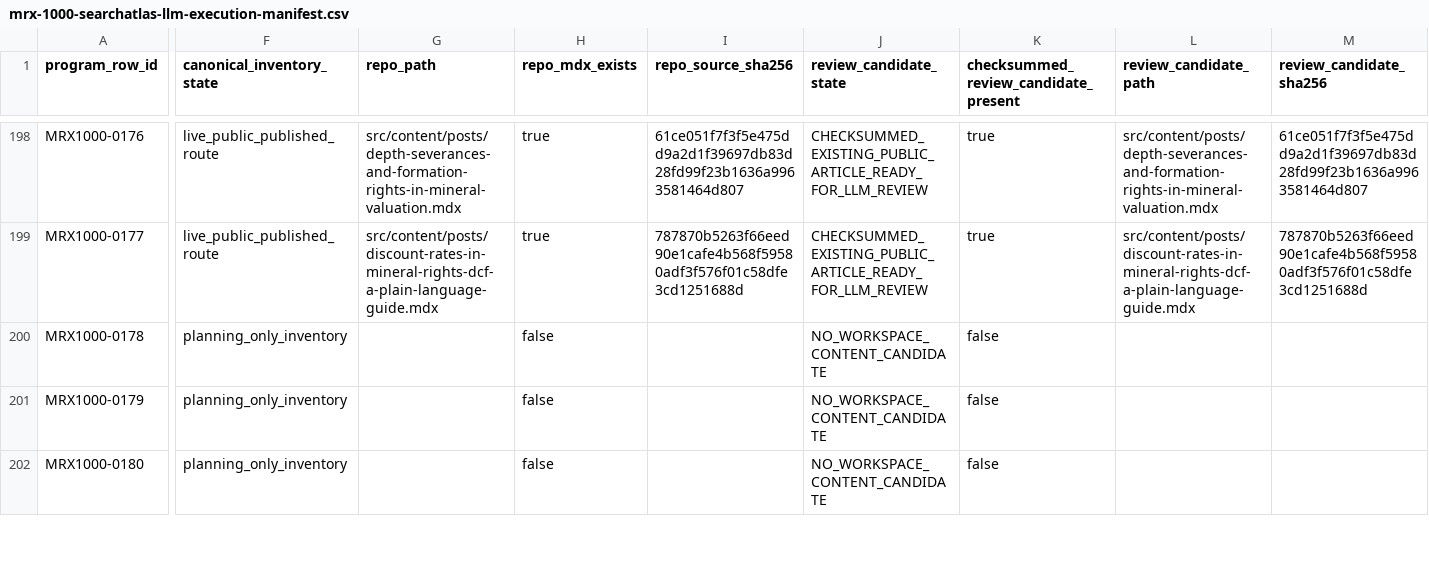
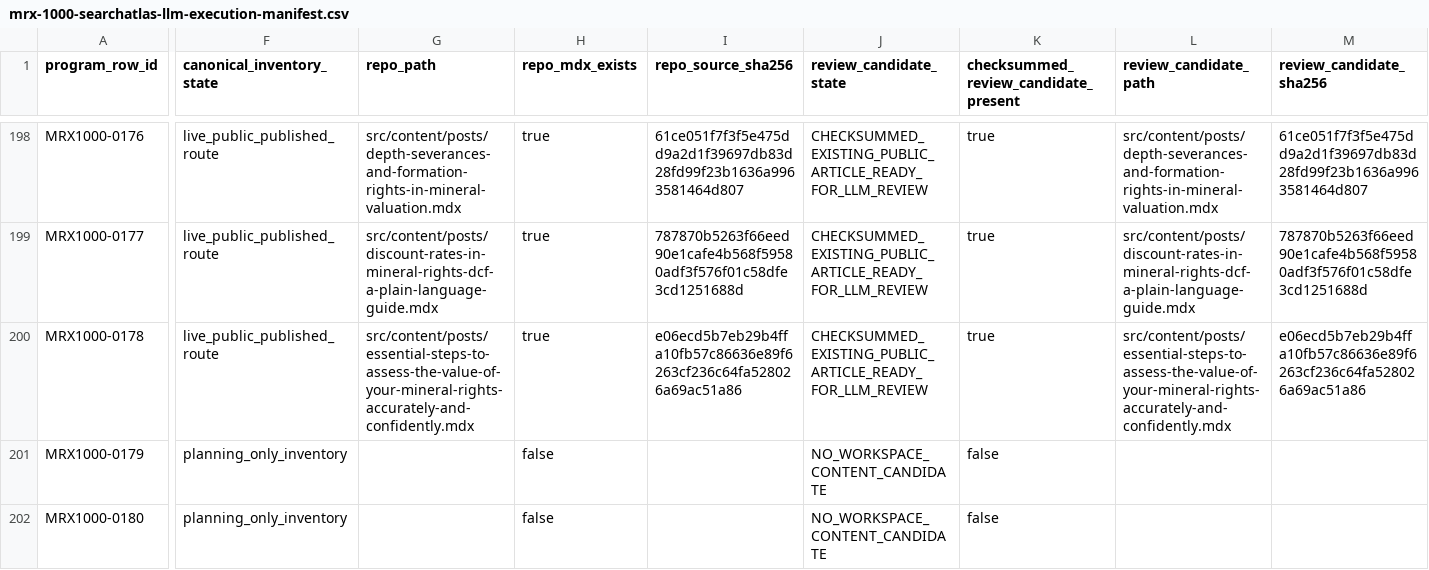
Before and after one commit to underwriter-MXC/mrx, a CSV file: config/mrx-1000-searchatlas-llm-execution-manifest.csv, drawn as a sheet; only a part is shown, gaps mark what is left out; the diff covers the shown part only; the diff names each change by its address in the sheet, - before the commit and + after, or states it on an @@ line.

Commit message:
Publish MRX1000 Wave 20 article

```diff
--- a/config/mrx-1000-searchatlas-llm-execution-manifest.csv
+++ b/config/mrx-1000-searchatlas-llm-execution-manifest.csv
-F200 (canonical_inventory_state): planning_only_inventory
+F200 (canonical_inventory_state): live_public_published_route
-G200 (repo_path): (empty)
+G200 (repo_path): src/content/posts/essential-steps-to-assess-the-value-of-your-mineral-rights-accurately-and-confidently.mdx
-H200 (repo_mdx_exists): false
+H200 (repo_mdx_exists): true
-I200 (repo_source_sha256): (empty)
+I200 (repo_source_sha256): e06ecd5b7eb29b4ffa10fb57c86636e89f6263cf236c64fa528026a69ac51a86
-J200 (review_candidate_state): NO_WORKSPACE_CONTENT_CANDIDATE
+J200 (review_candidate_state): CHECKSUMMED_EXISTING_PUBLIC_ARTICLE_READY_FOR_LLM_REVIEW
-K200: false
+K200: true
-L200 (review_candidate_path): (empty)
+L200 (review_candidate_path): src/content/posts/essential-steps-to-assess-the-value-of-your-mineral-rights-accurately-and-confidently.mdx
-M200 (review_candidate_sha256): (empty)
+M200 (review_candidate_sha256): e06ecd5b7eb29b4ffa10fb57c86636e89f6263cf236c64fa528026a69ac51a86
```
Also changed, not shown: 7 edited cells elsewhere in this file, 22 other files.
